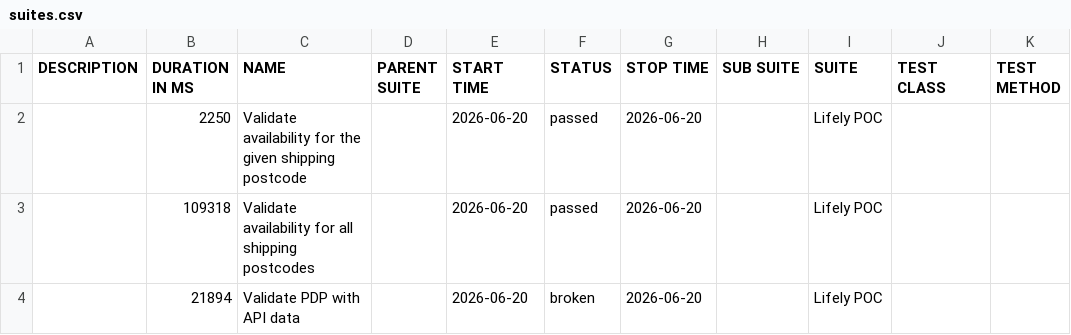
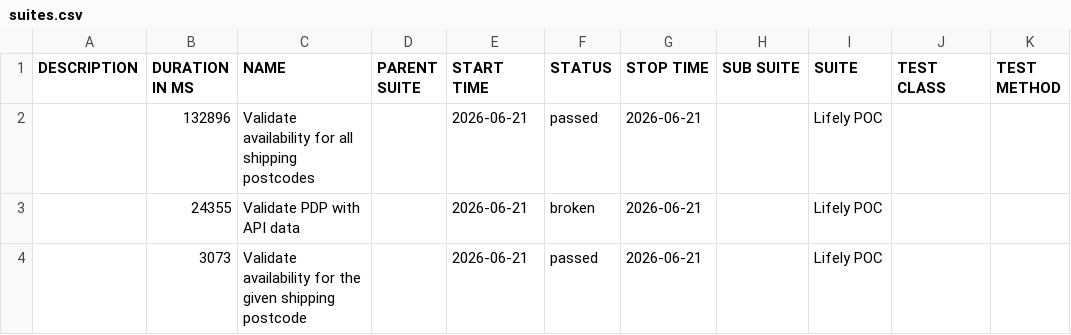
Before and after one commit to Het0603/E-Living, a CSV file: data/suites.csv, drawn as a sheet.

```diff
--- a/data/suites.csv
+++ b/data/suites.csv
@@ -1,4 +1,4 @@
 "DESCRIPTION","DURATION IN MS","NAME","PARENT SUITE","START TIME","STATUS","STOP TIME","SUB SUITE","SUITE","TEST CLASS","TEST METHOD"
-"","2250","Validate availability for the given shipping postcode","","2026-06-20","passed","2026-06-20","","Lifely POC","",""
-"","109318","Validate availability for all shipping postcodes","","2026-06-20","passed","2026-06-20","","Lifely POC","",""
-"","21894","Validate PDP with API data","","2026-06-20","broken","2026-06-20","","Lifely POC","",""
+"","132896","Validate availability for all shipping postcodes","","2026-06-21","passed","2026-06-21","","Lifely POC","",""
+"","24355","Validate PDP with API data","","2026-06-21","broken","2026-06-21","","Lifely POC","",""
+"","3073","Validate availability for the given shipping postcode","","2026-06-21","passed","2026-06-21","","Lifely POC","",""
```
Also changed, not shown: 25 other files.
